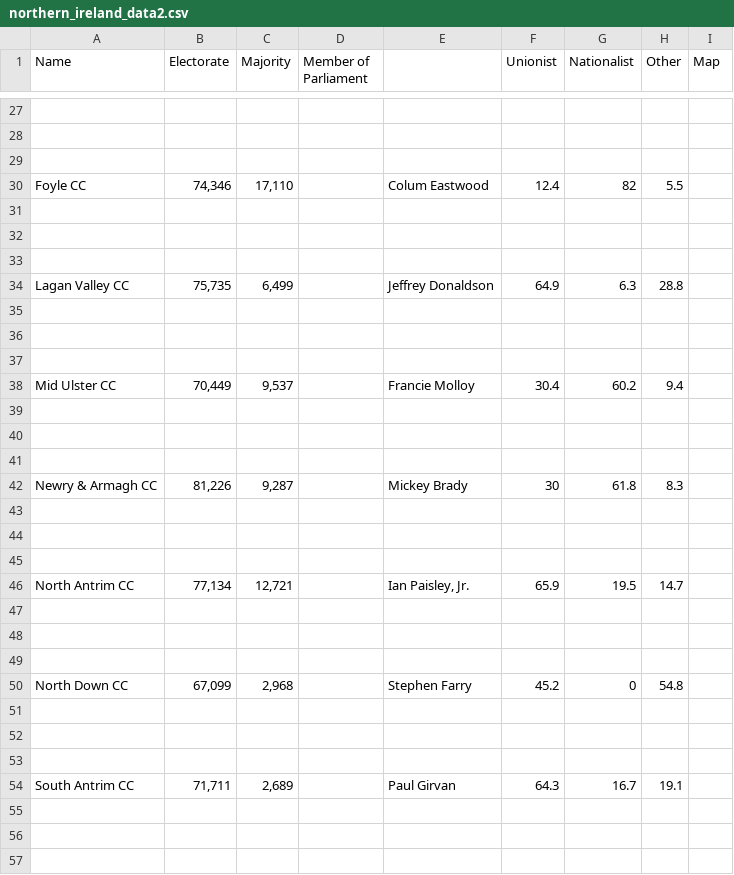
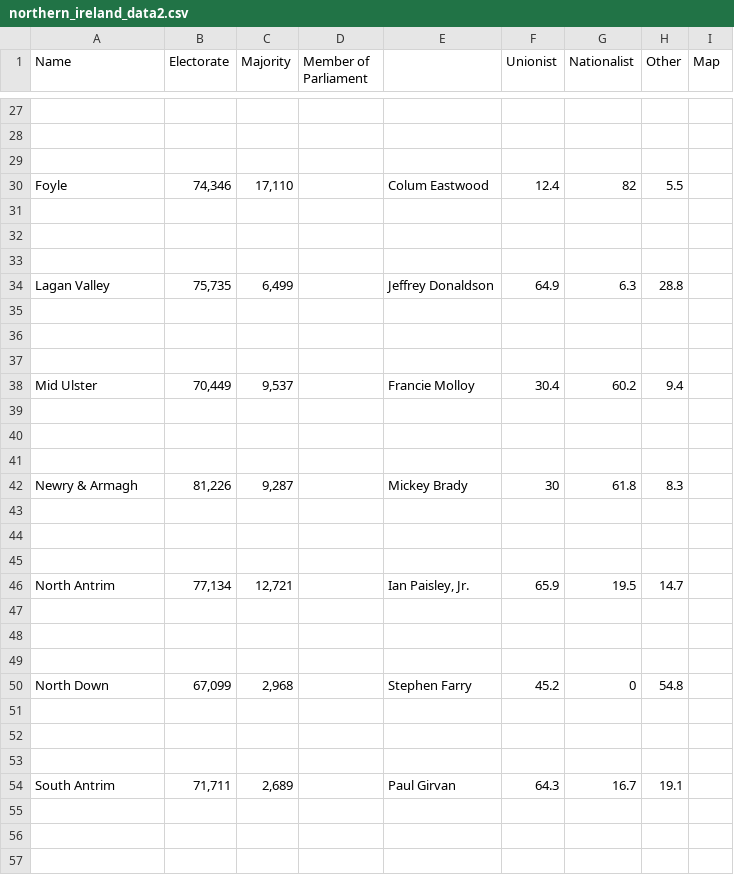
Before and after one commit to RRB2023/RRB2023.github.io, a CSV file: northern_ireland_data2.csv, drawn as a sheet; only a part is shown, gaps mark what is left out; the diff covers the shown part only; the diff names each change by its address in the sheet, - before the commit and + after, or states it on an @@ line.

Commit message:
Update northern_ireland_data2.csv

```diff
--- a/northern_ireland_data2.csv
+++ b/northern_ireland_data2.csv
-A30 (Name): Foyle CC
+A30 (Name): Foyle
-A34 (Name): Lagan Valley CC
+A34 (Name): Lagan Valley
-A38 (Name): Mid Ulster CC
+A38 (Name): Mid Ulster
-A42 (Name): Newry & Armagh CC
+A42 (Name): Newry & Armagh
-A46 (Name): North Antrim CC
+A46 (Name): North Antrim
-A50 (Name): North Down CC
+A50 (Name): North Down
-A54 (Name): South Antrim CC
+A54 (Name): South Antrim
```
Also changed, not shown: 11 edited cells elsewhere in this file.
